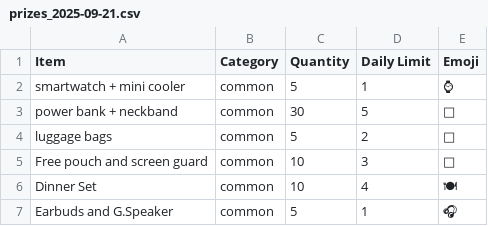
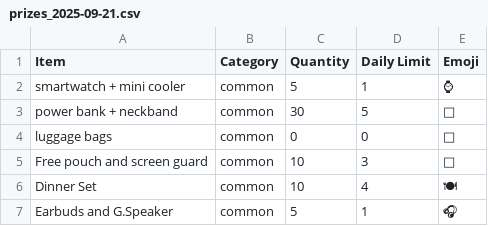
Before and after one commit to storetmobiles2-code/pickerwheel-v1-docker-version, a CSV file: daily_csvs/prizes_2025-09-21.csv, drawn as a sheet.

```diff
--- a/daily_csvs/prizes_2025-09-21.csv
+++ b/daily_csvs/prizes_2025-09-21.csv
@@ -3,3 +3,3 @@ smartwatch + mini cooler,common,5,1,⌚
 power bank + neckband,common,30,5,🔋
-luggage bags,common,5,2,🧳
+luggage bags,common,0,0,🧳
 Free pouch and screen guard,common,10,3,📱
```
Also changed, not shown: daily_csvs/prizes_2025-09-22.csv, daily_csvs/prizes_2025-09-23.csv, 39 other files.
